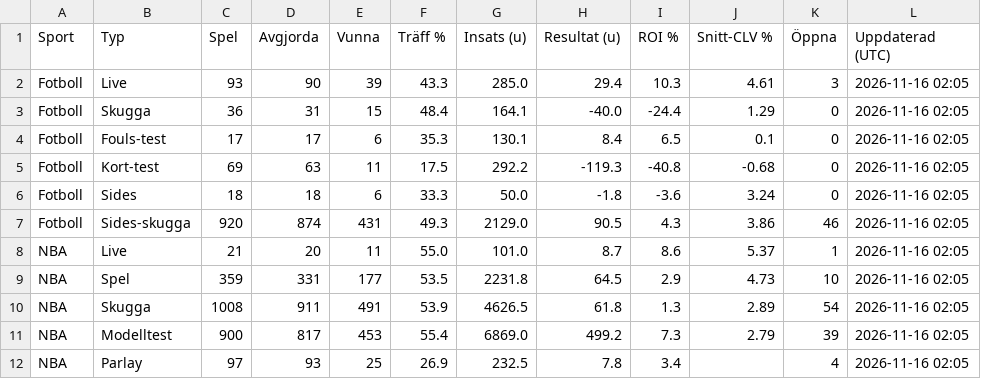
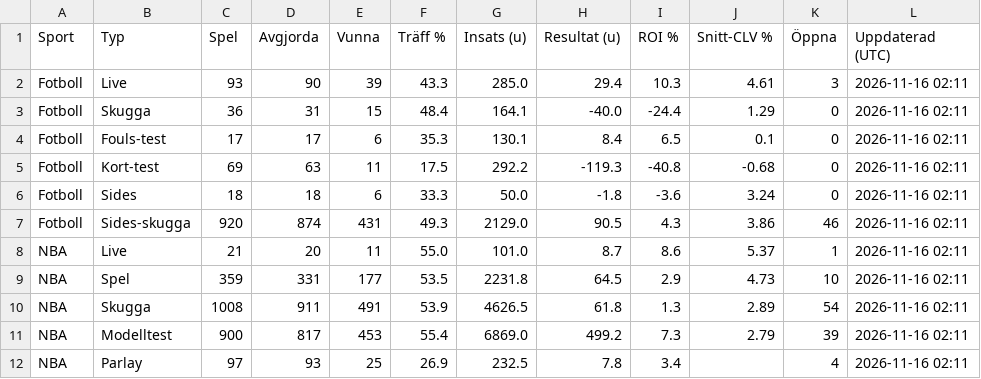
Before and after one commit to FatFockFrank888/propsbot, a CSV file: site/csv/sammanfattning.csv, drawn as a sheet.

```diff
--- a/site/csv/sammanfattning.csv
+++ b/site/csv/sammanfattning.csv
@@ -1,12 +1,12 @@
 Sport,Typ,Spel,Avgjorda,Vunna,Träff %,Insats (u),Resultat (u),ROI %,Snitt-CLV %,Öppna,Uppdaterad (UTC)
-Fotboll,Live,93,90,39,43.3,285.0,29.4,10.3,4.61,3,2026-11-16 02:05
-Fotboll,Skugga,36,31,15,48.4,164.1,-40.0,-24.4,1.29,0,2026-11-16 02:05
-Fotboll,Fouls-test,17,17,6,35.3,130.1,8.4,6.5,0.1,0,2026-11-16 02:05
-Fotboll,Kort-test,69,63,11,17.5,292.2,-119.3,-40.8,-0.68,0,2026-11-16 02:05
-Fotboll,Sides,18,18,6,33.3,50.0,-1.8,-3.6,3.24,0,2026-11-16 02:05
-Fotboll,Sides-skugga,920,874,431,49.3,2129.0,90.5,4.3,3.86,46,2026-11-16 02:05
-NBA,Live,21,20,11,55.0,101.0,8.7,8.6,5.37,1,2026-11-16 02:05
-NBA,Spel,359,331,177,53.5,2231.8,64.5,2.9,4.73,10,2026-11-16 02:05
-NBA,Skugga,1008,911,491,53.9,4626.5,61.8,1.3,2.89,54,2026-11-16 02:05
-NBA,Modelltest,900,817,453,55.4,6869.0,499.2,7.3,2.79,39,2026-11-16 02:05
-NBA,Parlay,97,93,25,26.9,232.5,7.8,3.4,,4,2026-11-16 02:05
+Fotboll,Live,93,90,39,43.3,285.0,29.4,10.3,4.61,3,2026-11-16 02:11
+Fotboll,Skugga,36,31,15,48.4,164.1,-40.0,-24.4,1.29,0,2026-11-16 02:11
+Fotboll,Fouls-test,17,17,6,35.3,130.1,8.4,6.5,0.1,0,2026-11-16 02:11
+Fotboll,Kort-test,69,63,11,17.5,292.2,-119.3,-40.8,-0.68,0,2026-11-16 02:11
+Fotboll,Sides,18,18,6,33.3,50.0,-1.8,-3.6,3.24,0,2026-11-16 02:11
+Fotboll,Sides-skugga,920,874,431,49.3,2129.0,90.5,4.3,3.86,46,2026-11-16 02:11
+NBA,Live,21,20,11,55.0,101.0,8.7,8.6,5.37,1,2026-11-16 02:11
+NBA,Spel,359,331,177,53.5,2231.8,64.5,2.9,4.73,10,2026-11-16 02:11
+NBA,Skugga,1008,911,491,53.9,4626.5,61.8,1.3,2.89,54,2026-11-16 02:11
+NBA,Modelltest,900,817,453,55.4,6869.0,499.2,7.3,2.79,39,2026-11-16 02:11
+NBA,Parlay,97,93,25,26.9,232.5,7.8,3.4,,4,2026-11-16 02:11
```
Also changed, not shown: 17 other files.
